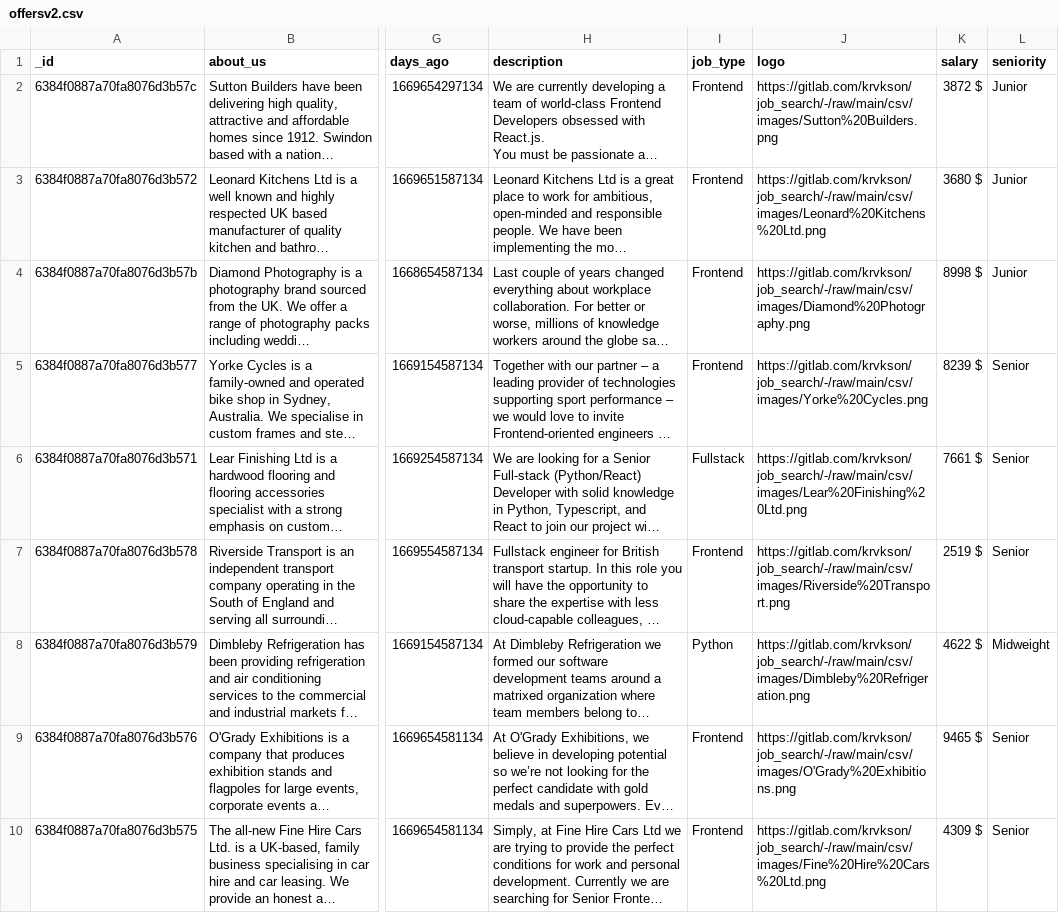
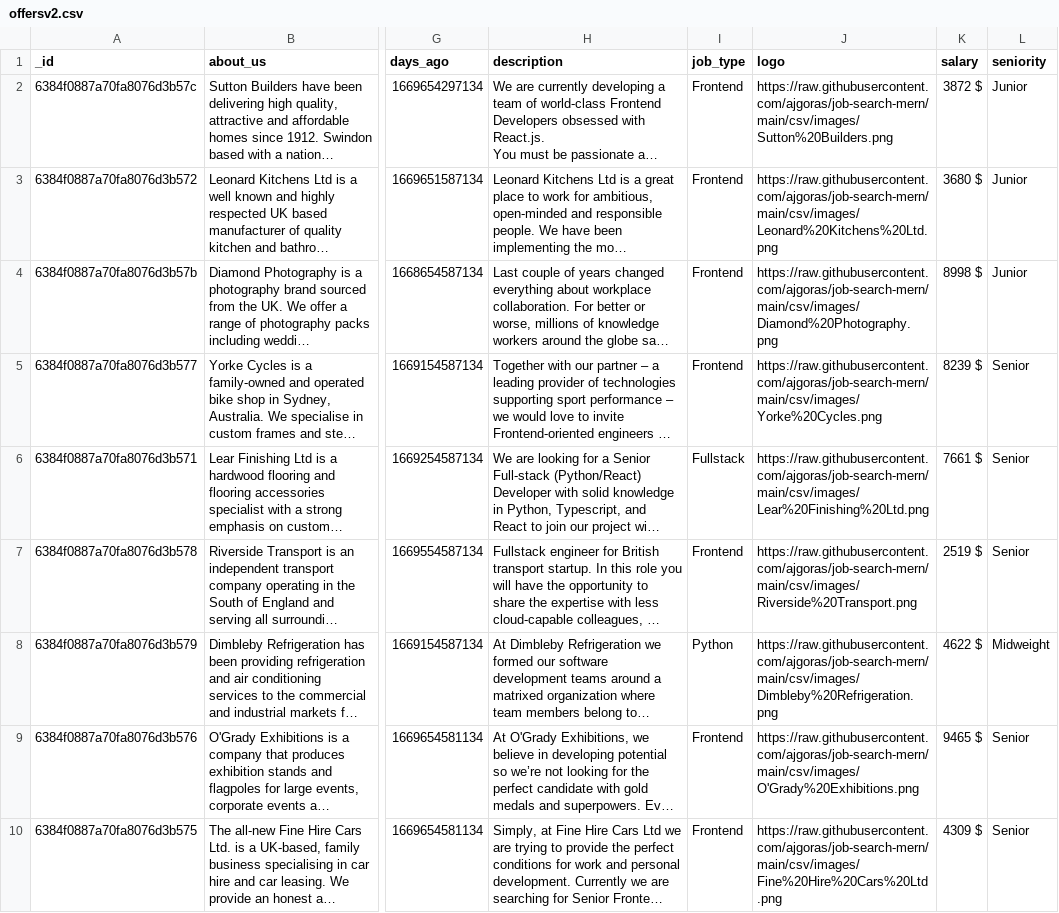
Before and after one commit to rainbow-catch/MERN-find-job, a CSV file: csv/offersv2.csv, drawn as a sheet; only a part is shown, gaps mark what is left out; long unchanged cells end in …; the diff covers the shown part only; the diff names each change by its address in the sheet, - before the commit and + after, or states it on an @@ line.

```diff
--- a/csv/offersv2.csv
+++ b/csv/offersv2.csv
-J2 (logo): https://gitlab.com/krvkson/job_search/-/raw/main/csv/images/Sutton%20Builders.png
+J2 (logo): https://raw.githubusercontent.com/ajgoras/job-search-mern/main/csv/images/Sutton%20Builders.png
-J3 (logo): https://gitlab.com/krvkson/job_search/-/raw/main/csv/images/Leonard%20Kitchens%20Ltd.png
+J3 (logo): https://raw.githubusercontent.com/ajgoras/job-search-mern/main/csv/images/Leonard%20Kitchens%20Ltd.png
-J4 (logo): https://gitlab.com/krvkson/job_search/-/raw/main/csv/images/Diamond%20Photography.png
+J4 (logo): https://raw.githubusercontent.com/ajgoras/job-search-mern/main/csv/images/Diamond%20Photography.png
-J5 (logo): https://gitlab.com/krvkson/job_search/-/raw/main/csv/images/Yorke%20Cycles.png
+J5 (logo): https://raw.githubusercontent.com/ajgoras/job-search-mern/main/csv/images/Yorke%20Cycles.png
-J6 (logo): https://gitlab.com/krvkson/job_search/-/raw/main/csv/images/Lear%20Finishing%20Ltd.png
+J6 (logo): https://raw.githubusercontent.com/ajgoras/job-search-mern/main/csv/images/Lear%20Finishing%20Ltd.png
-J7 (logo): https://gitlab.com/krvkson/job_search/-/raw/main/csv/images/Riverside%20Transport.png
+J7 (logo): https://raw.githubusercontent.com/ajgoras/job-search-mern/main/csv/images/Riverside%20Transport.png
-J8 (logo): https://gitlab.com/krvkson/job_search/-/raw/main/csv/images/Dimbleby%20Refrigeration.png
+J8 (logo): https://raw.githubusercontent.com/ajgoras/job-search-mern/main/csv/images/Dimbleby%20Refrigeration.png
-J9 (logo): https://gitlab.com/krvkson/job_search/-/raw/main/csv/images/O'Grady%20Exhibitions.png
+J9 (logo): https://raw.githubusercontent.com/ajgoras/job-search-mern/main/csv/images/O'Grady%20Exhibitions.png
-J10 (logo): https://gitlab.com/krvkson/job_search/-/raw/main/csv/images/Fine%20Hire%20Cars%20Ltd.png
+J10 (logo): https://raw.githubusercontent.com/ajgoras/job-search-mern/main/csv/images/Fine%20Hire%20Cars%20Ltd.png
```
Also changed, not shown: 9 edited cells elsewhere in this file, csv/usersV2.csv.
